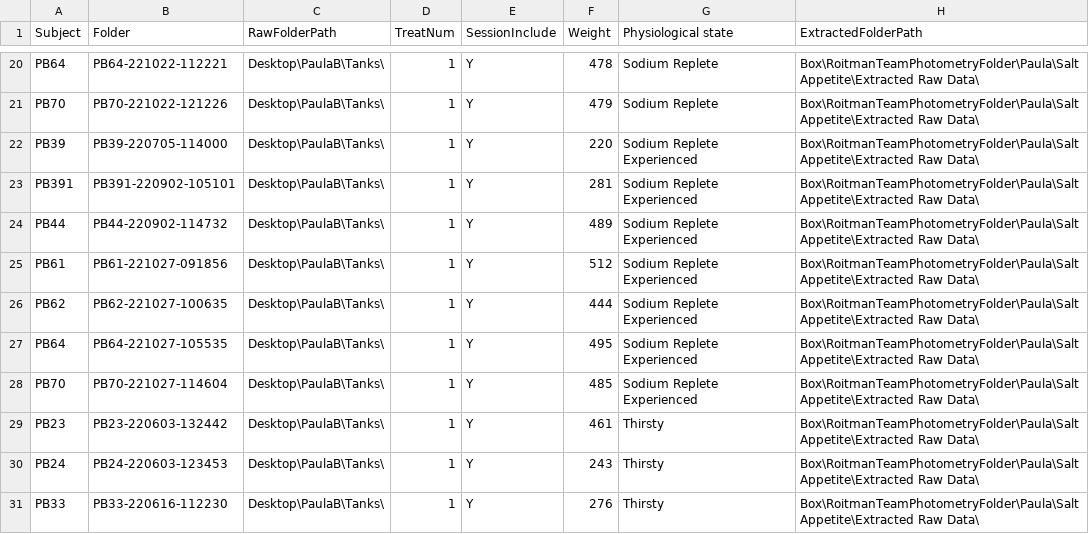
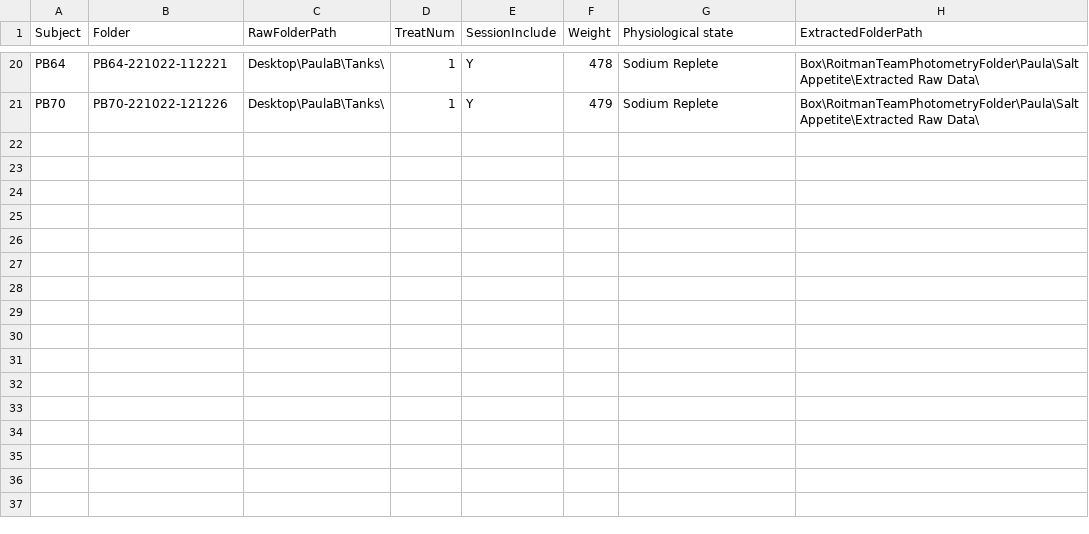
Before and after one commit to jaimemcc/bazzino, a CSV file: data/10NaCl_FileKey.csv, drawn as a sheet; only a part is shown, gaps mark what is left out; the diff names each change by its address in the sheet, - before the commit and + after, or states it on an @@ line.

```diff
--- a/data/10NaCl_FileKey.csv
+++ b/data/10NaCl_FileKey.csv
-row 22: PB39 | PB39-220705-114000 | Desktop\PaulaB\Tanks\ | 1 | Y | 220 | Sodium Replete Experienced | Box\RoitmanTeamPhotometryFolder\Paula\Salt Appetite\Extracted Raw Data\
-row 23: PB391 | PB391-220902-105101 | Desktop\PaulaB\Tanks\ | 1 | Y | 281 | Sodium Replete Experienced | Box\RoitmanTeamPhotometryFolder\Paula\Salt Appetite\Extracted Raw Data\
-row 24: PB44 | PB44-220902-114732 | Desktop\PaulaB\Tanks\ | 1 | Y | 489 | Sodium Replete Experienced | Box\RoitmanTeamPhotometryFolder\Paula\Salt Appetite\Extracted Raw Data\
-row 25: PB61 | PB61-221027-091856 | Desktop\PaulaB\Tanks\ | 1 | Y | 512 | Sodium Replete Experienced | Box\RoitmanTeamPhotometryFolder\Paula\Salt Appetite\Extracted Raw Data\
-row 26: PB62 | PB62-221027-100635 | Desktop\PaulaB\Tanks\ | 1 | Y | 444 | Sodium Replete Experienced | Box\RoitmanTeamPhotometryFolder\Paula\Salt Appetite\Extracted Raw Data\
-row 27: PB64 | PB64-221027-105535 | Desktop\PaulaB\Tanks\ | 1 | Y | 495 | Sodium Replete Experienced | Box\RoitmanTeamPhotometryFolder\Paula\Salt Appetite\Extracted Raw Data\
-row 28: PB70 | PB70-221027-114604 | Desktop\PaulaB\Tanks\ | 1 | Y | 485 | Sodium Replete Experienced | Box\RoitmanTeamPhotometryFolder\Paula\Salt Appetite\Extracted Raw Data\
-row 29: PB23 | PB23-220603-132442 | Desktop\PaulaB\Tanks\ | 1 | Y | 461 | Thirsty | Box\RoitmanTeamPhotometryFolder\Paula\Salt Appetite\Extracted Raw Data\
-row 30: PB24 | PB24-220603-123453 | Desktop\PaulaB\Tanks\ | 1 | Y | 243 | Thirsty | Box\RoitmanTeamPhotometryFolder\Paula\Salt Appetite\Extracted Raw Data\
-row 31: PB33 | PB33-220616-112230 | Desktop\PaulaB\Tanks\ | 1 | Y | 276 | Thirsty | Box\RoitmanTeamPhotometryFolder\Paula\Salt Appetite\Extracted Raw Data\
```
Also changed, not shown: data/45NaCl_FileKey.csv, 2 other files.
